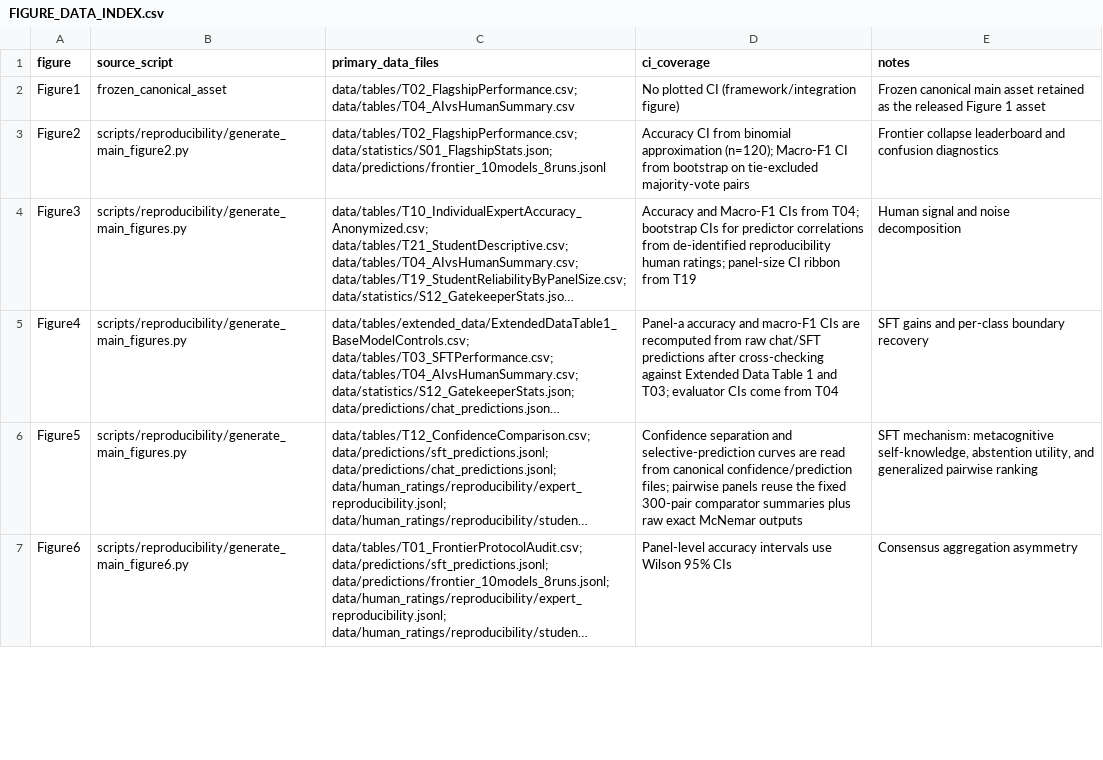
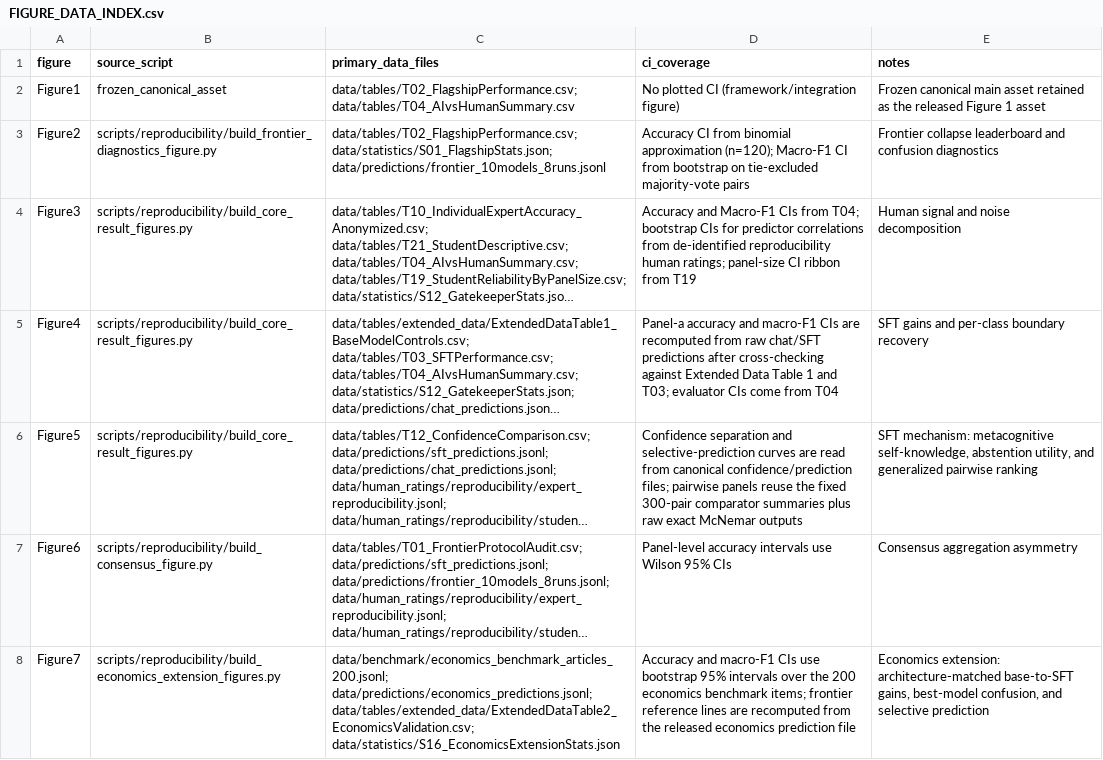
Before and after one commit to FutureTech-OB/ai-taste, a CSV file: data/tables/FIGURE_DATA_INDEX.csv, drawn as a sheet; only a part is shown; long unchanged cells end in …; the diff covers the shown part only; the diff names each change by its address in the sheet, - before the commit and + after, or states it on an @@ line.

Commit message:
Finalize public release package

```diff
--- a/data/tables/FIGURE_DATA_INDEX.csv
+++ b/data/tables/FIGURE_DATA_INDEX.csv
-B3 (source_script): scripts/reproducibility/generate_main_figure2.py
+B3 (source_script): scripts/reproducibility/build_frontier_diagnostics_figure.py
-B4:B6 (source_script): scripts/reproducibility/generate_main_figures.py
+B4:B6 (source_script): scripts/reproducibility/build_core_result_figures.py
-B7 (source_script): scripts/reproducibility/generate_main_figure6.py
+B7 (source_script): scripts/reproducibility/build_consensus_figure.py
+row 8: Figure7 | scripts/reproducibility/build_economics_extension_figures.py | data/benchmark/economics_benchmark_articles_200.jsonl; data/predictions/economics_predictions.jsonl; data/tables/extended_data/ExtendedDataTable2_EconomicsValidation.csv; data/statistics/S16_EconomicsExtensionStats.json | Accuracy and macro-F1 CIs use bootstrap 95% intervals over the 200 economics benchmark items; frontier reference lines are recomputed from the released economics prediction file | Economics extension: architecture-matched base-to-SFT gains, best-model confusion, and selective prediction
```
Also changed, not shown: 2 added rows and 13 edited cells elsewhere in this file, 40 other files.
